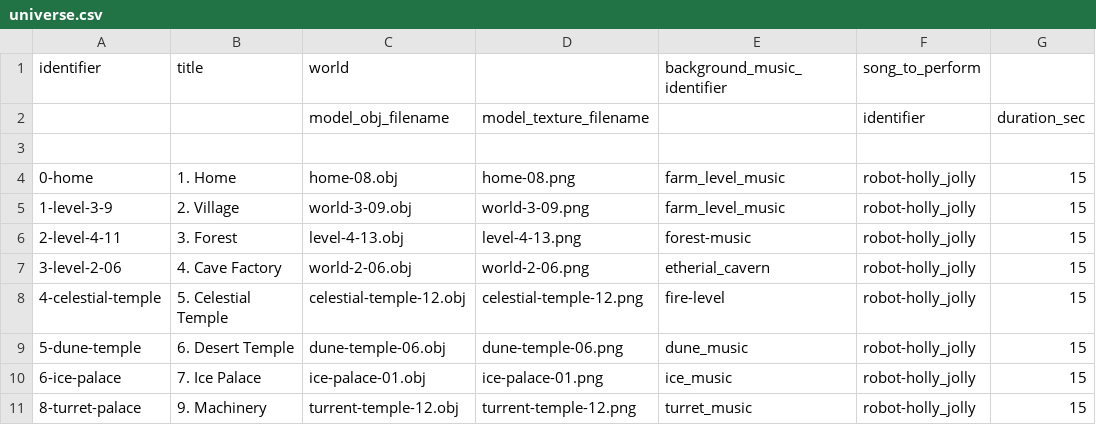
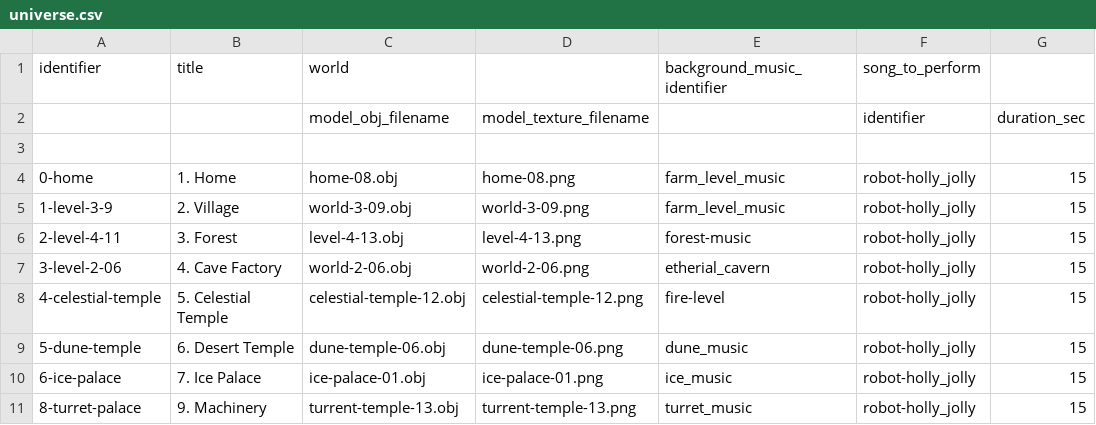
Before and after one commit to MarkOates/Krampus2023-Robieo, a CSV file: bin/data/levels/universe.csv, drawn as a sheet; only a part is shown; the diff names each change by its address in the sheet, - before the commit and + after, or states it on an @@ line.

```diff
--- a/bin/data/levels/universe.csv
+++ b/bin/data/levels/universe.csv
-C11 (world): turrent-temple-12.obj
+C11 (world): turrent-temple-13.obj
-D11: turrent-temple-12.png
+D11: turrent-temple-13.png
```
Also changed, not shown: 14 other files.
